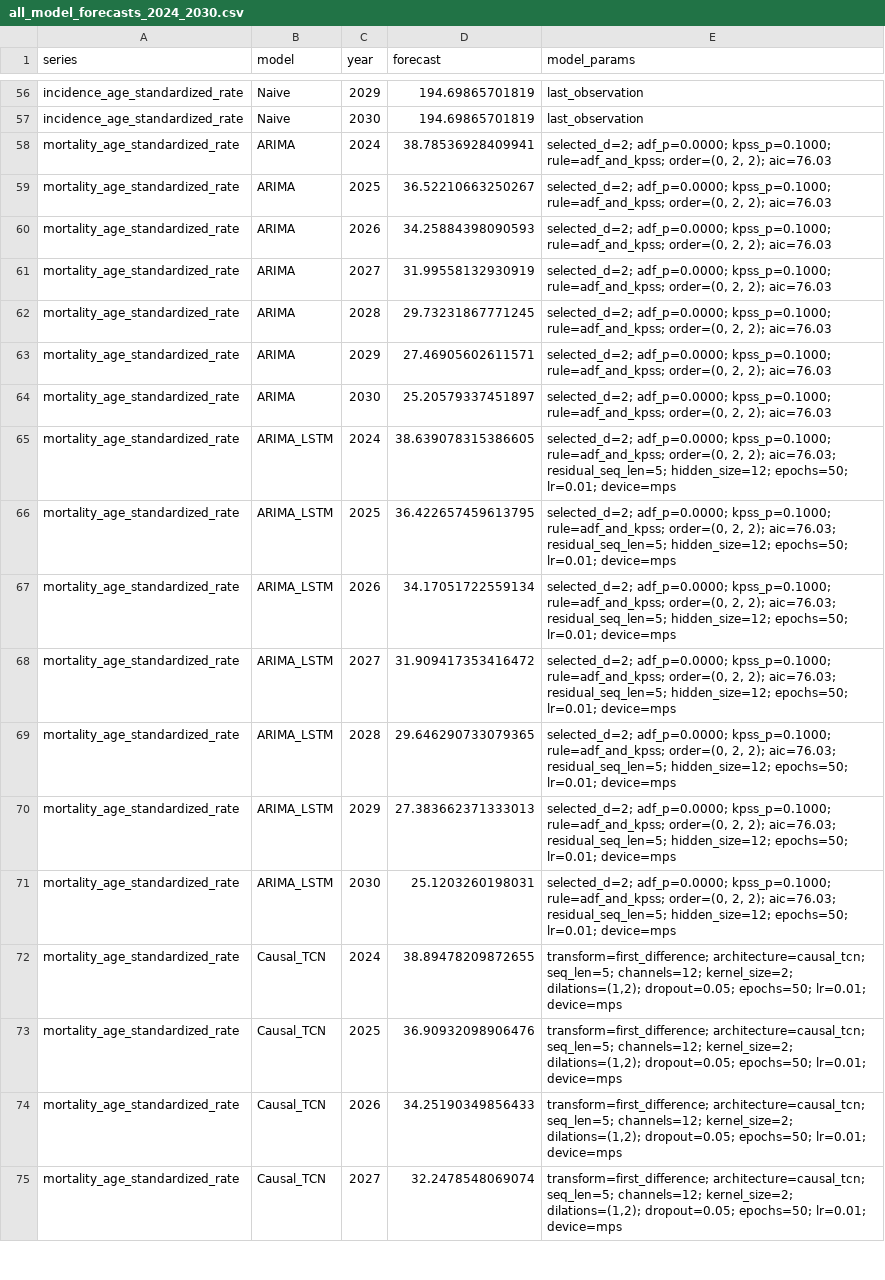
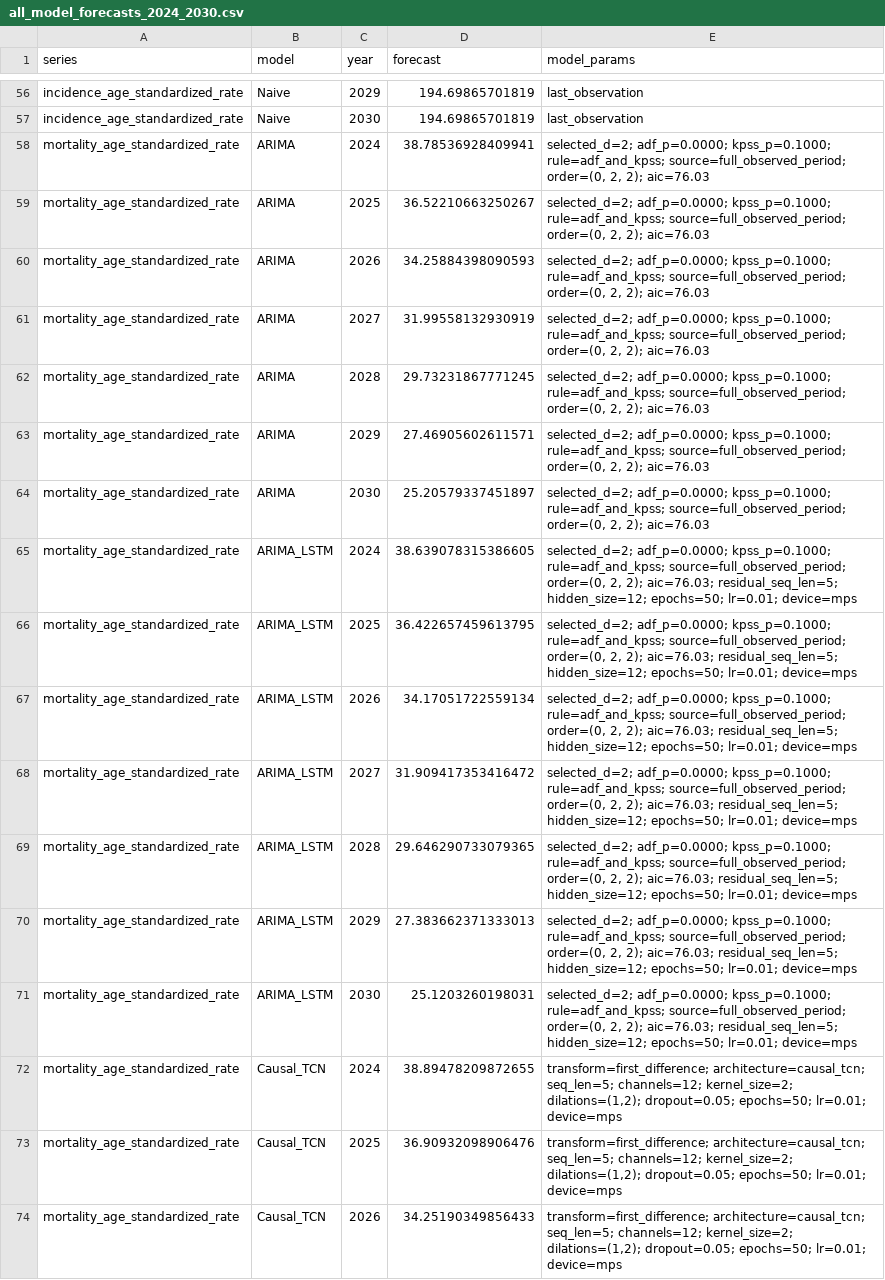
Before and after one commit to codoom1/TB_Ghana_Research, a CSV file: outputs/forecasts/all_model_forecasts_2024_2030.csv, drawn as a sheet; only a part is shown, gaps mark what is left out; the shorter side is filled out with more unchanged rows; the diff covers the shown part only; the diff names each change by its address in the sheet, - before the commit and + after, or states it on an @@ line.

```diff
--- a/outputs/forecasts/all_model_forecasts_2024_2030.csv
+++ b/outputs/forecasts/all_model_forecasts_2024_2030.csv
-E58:E64 (model_params): …kpss_p=0.1000; rule=adf_and_kpss; order=(0, 2,…
+E58:E64 (model_params): …kpss_p=0.1000; rule=adf_and_kpss; source=full_observed_period; order=(0, 2,…
-E65:E71 (model_params): …kpss_p=0.1000; rule=adf_and_kpss; order=(0, 2,…
+E65:E71 (model_params): …kpss_p=0.1000; rule=adf_and_kpss; source=full_observed_period; order=(0, 2,…
```
Also changed, not shown: 28 edited cells elsewhere in this file, outputs/forecasts/best_model_forecasts_2024_2030_with_uncertainty.csv, outputs/tables/all_model_evaluation_2018_2023.csv, 43 other files.
